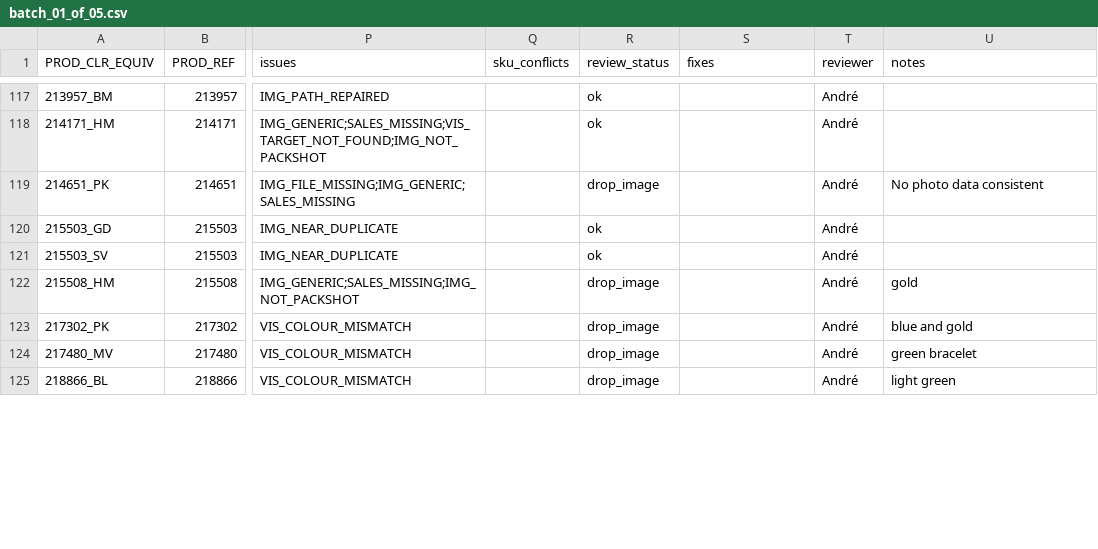
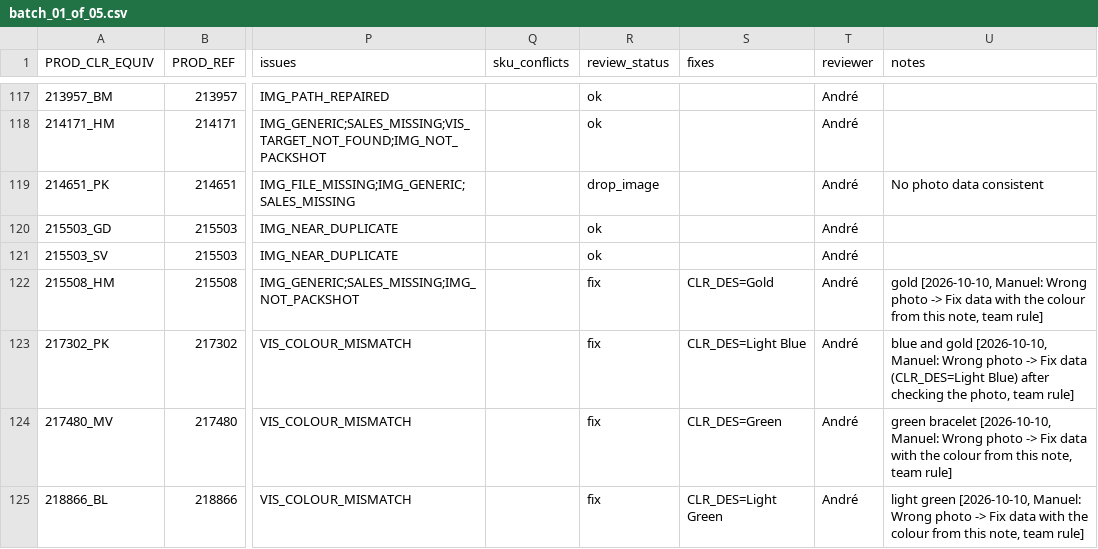
Before and after one commit to therealblitz00/ECQ, a CSV file: outputs/phase1/batches/batch_01_of_05.csv, drawn as a sheet; only a part is shown, gaps mark what is left out; the diff covers the shown part only; the diff names each change by its address in the sheet, - before the commit and + after, or states it on an @@ line.

```diff
--- a/outputs/phase1/batches/batch_01_of_05.csv
+++ b/outputs/phase1/batches/batch_01_of_05.csv
-R122:R125 (review_status): drop_image
+R122:R125 (review_status): fix
-S122 (fixes): (empty)
+S122 (fixes): CLR_DES=Gold
-U122 (notes): gold
+U122 (notes): gold [2026-10-10, Manuel: Wrong photo -> Fix data with the colour from this note, team rule]
-S123 (fixes): (empty)
+S123 (fixes): CLR_DES=Light Blue
-U123 (notes): …and gold
+U123 (notes): …and gold [2026-10-10, Manuel: Wrong photo -> Fix data (CLR_DES=Light Blue) after checking the photo, team rule]
-S124 (fixes): (empty)
+S124 (fixes): CLR_DES=Green
-U124 (notes): green bracelet
+U124 (notes): green bracelet [2026-10-10, Manuel: Wrong photo -> Fix data with the colour from this note, team rule]
-S125 (fixes): (empty)
+S125 (fixes): CLR_DES=Light Green
-U125 (notes): light green
+U125 (notes): light green [2026-10-10, Manuel: Wrong photo -> Fix data with the colour from this note, team rule]
```
Also changed, not shown: 79 edited cells elsewhere in this file.
